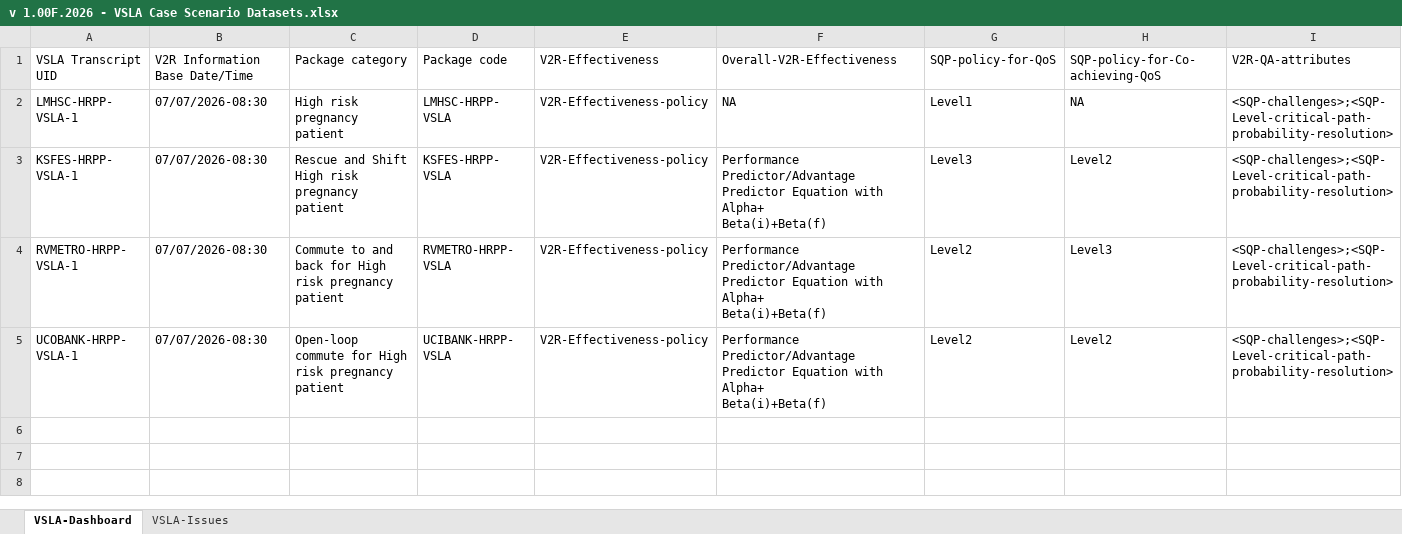
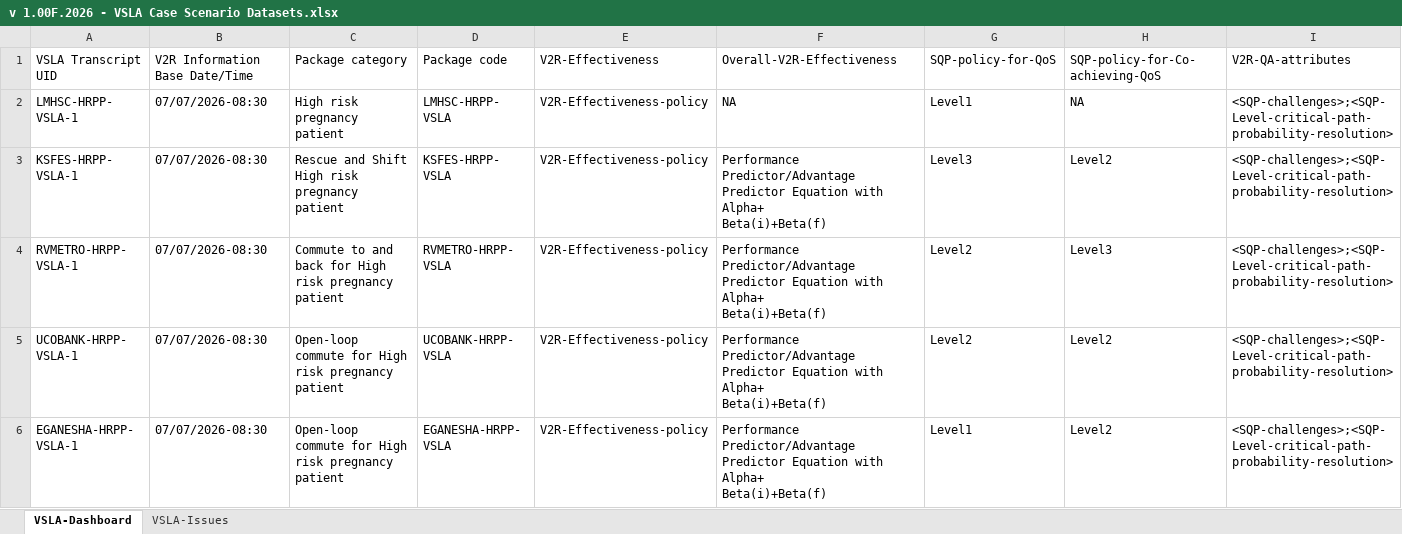
Before and after one commit to AOEC-CLOUD/VSLA-ACCENTUATOR, an Excel workbook: v 1.00F.2026 - VSLA Case Scenario Datasets.xlsx, sheet VSLA-Dashboard, drawn as a sheet; only a part is shown; values as stored, in another font and other column widths than the file's, no borders; rows hold the shown columns only; ↵ is a line break in a cell; the diff names each change by its address in the sheet, - before the commit and + after, or states it on an @@ line.

Commit message:
Add files via upload

```diff
--- a/v 1.00F.2026 - VSLA Case Scenario Datasets.xlsx (sheet VSLA-Dashboard)
+++ b/v 1.00F.2026 - VSLA Case Scenario Datasets.xlsx (sheet VSLA-Dashboard)
-D5: UCIBANK-HRPP- VSLA
+D5: UCOBANK-HRPP- VSLA
+row 6: EGANESHA-HRPP- VSLA-1 | 07/07/2026-08:30 | Open-loop commute for High risk pregnancy patient | EGANESHA-HRPP- VSLA | V2R-Effectiveness-policy | Performance Predictor/Advantage Predictor Equation with Alpha+ ↵ Beta(i)+Beta(f) | Level1 | Level2 | <SQP-challenges>;<SQP-Level-critical-path-probability-resolution>
```
Also changed, not shown: sheet VSLA-Issues.
